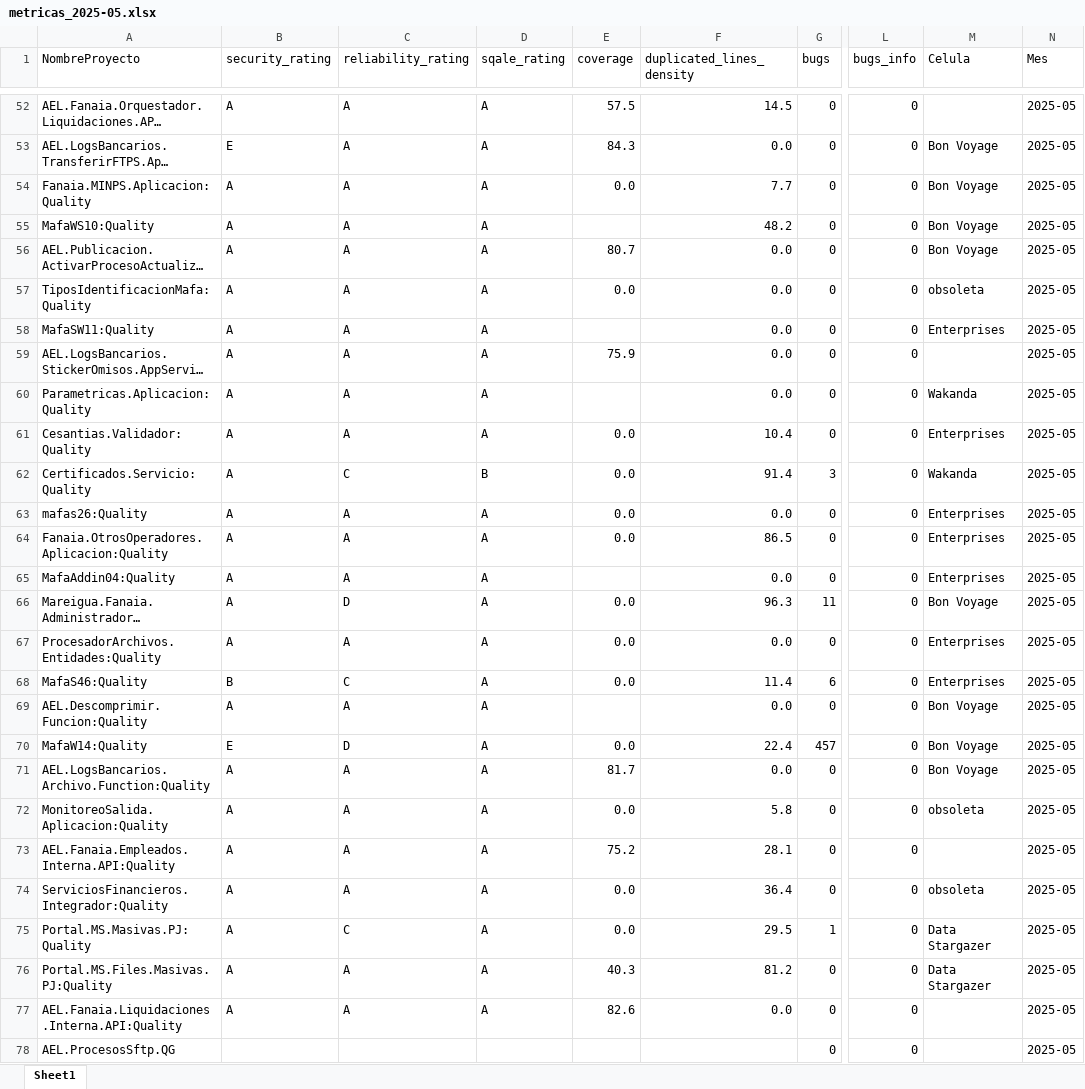
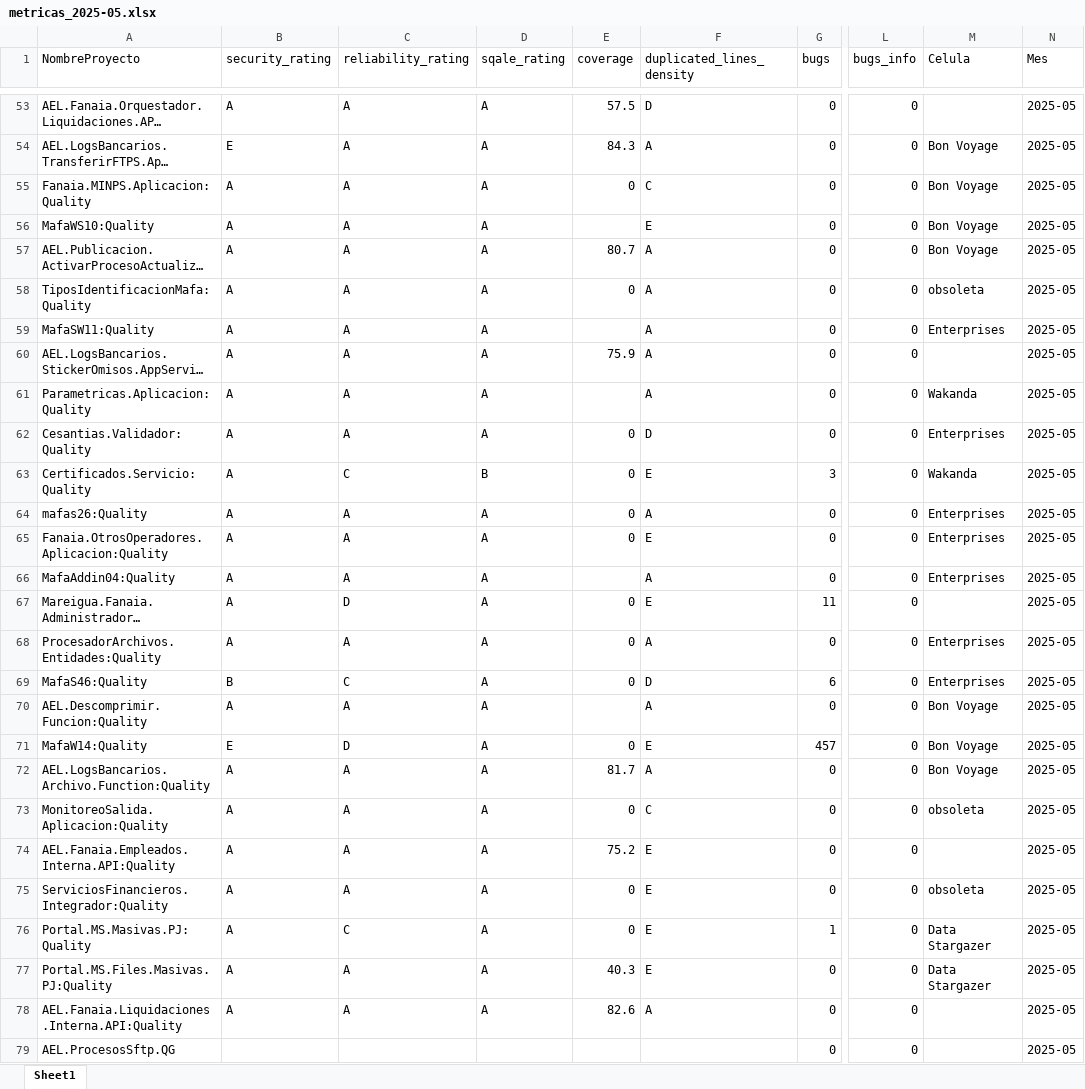
Before and after one commit to angelroblegi/SonarQube, an Excel workbook: uploads/metricas_2025-05.xlsx, sheet Sheet1, drawn as a sheet; only a part is shown, gaps mark what is left out; long unchanged cells end in …; values as stored, in another font and other column widths than the file's, no cell formats; addresses are those after the commit; the diff covers the shown part only; the diff names each change by its address in the sheet, - before the commit and + after, or states it on an @@ line.

```diff
--- a/uploads/metricas_2025-05.xlsx (sheet Sheet1)
+++ b/uploads/metricas_2025-05.xlsx (sheet Sheet1)
-F53 (duplicated_lines_density): 14.5
+F53 (duplicated_lines_density): D
-F54 (duplicated_lines_density): 0.0
+F54 (duplicated_lines_density): A
-E55 (coverage): 0.0
+E55 (coverage): 0
-F55 (duplicated_lines_density): 7.7
+F55 (duplicated_lines_density): C
-F56 (duplicated_lines_density): 48.2
+F56 (duplicated_lines_density): E
-F57:F61 (duplicated_lines_density): 0.0
+F57:F61 (duplicated_lines_density): A
-E58 (coverage): 0.0
+E58 (coverage): 0
-E62:E65 (coverage): 0.0
+E62:E65 (coverage): 0
-F62 (duplicated_lines_density): 10.4
+F62 (duplicated_lines_density): D
-F63 (duplicated_lines_density): 91.4
+F63 (duplicated_lines_density): E
-F64 (duplicated_lines_density): 0.0
+F64 (duplicated_lines_density): A
-F65 (duplicated_lines_density): 86.5
+F65 (duplicated_lines_density): E
-F66 (duplicated_lines_density): 0.0
+F66 (duplicated_lines_density): A
-E67:E69 (coverage): 0.0
+E67:E69 (coverage): 0
-F67 (duplicated_lines_density): 96.3
+F67 (duplicated_lines_density): E
-M67 (Celula): Bon Voyage
+M67 (Celula): (empty)
-F68 (duplicated_lines_density): 0.0
+F68 (duplicated_lines_density): A
-F69 (duplicated_lines_density): 11.4
+F69 (duplicated_lines_density): D
-F70 (duplicated_lines_density): 0.0
+F70 (duplicated_lines_density): A
-E71 (coverage): 0.0
+E71 (coverage): 0
-F71 (duplicated_lines_density): 22.4
+F71 (duplicated_lines_density): E
-F72 (duplicated_lines_density): 0.0
+F72 (duplicated_lines_density): A
-E73 (coverage): 0.0
+E73 (coverage): 0
-F73 (duplicated_lines_density): 5.8
+F73 (duplicated_lines_density): C
-F74 (duplicated_lines_density): 28.1
+F74 (duplicated_lines_density): E
-E75:E76 (coverage): 0.0
+E75:E76 (coverage): 0
-F75 (duplicated_lines_density): 36.4
+F75 (duplicated_lines_density): E
-F76 (duplicated_lines_density): 29.5
+F76 (duplicated_lines_density): E
-F77 (duplicated_lines_density): 81.2
+F77 (duplicated_lines_density): E
-F78 (duplicated_lines_density): 0.0
+F78 (duplicated_lines_density): A
```
Also changed, not shown: 16 added rows, 28 removed rows and 593 edited cells elsewhere in this sheet, cell formats, 12 other files.
